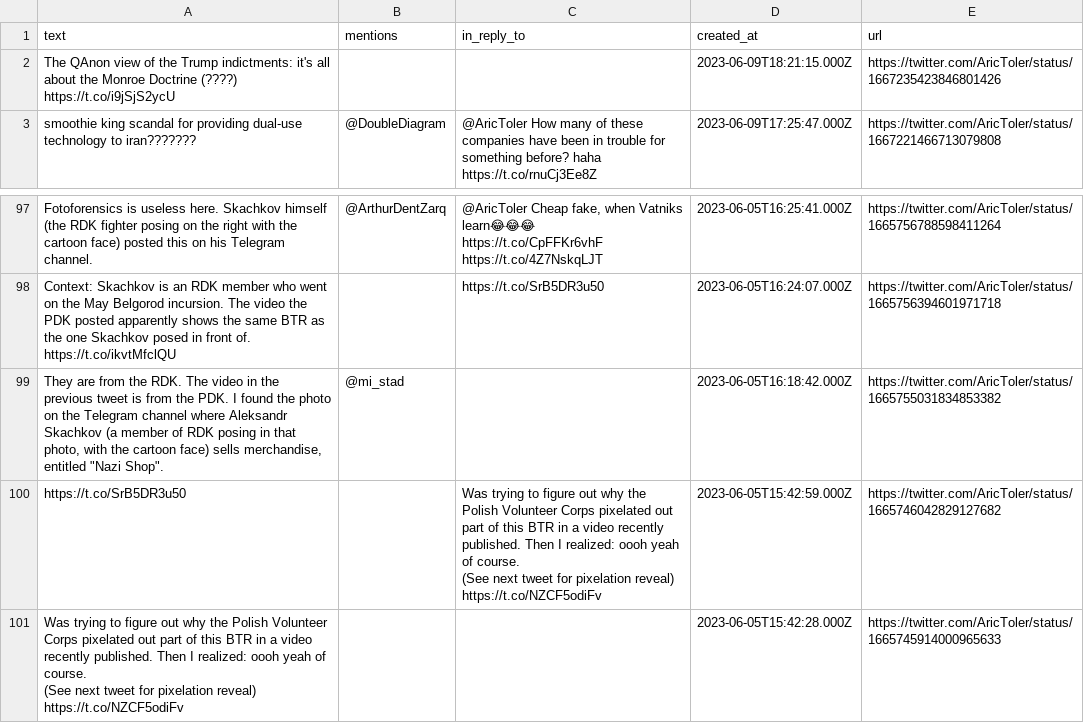
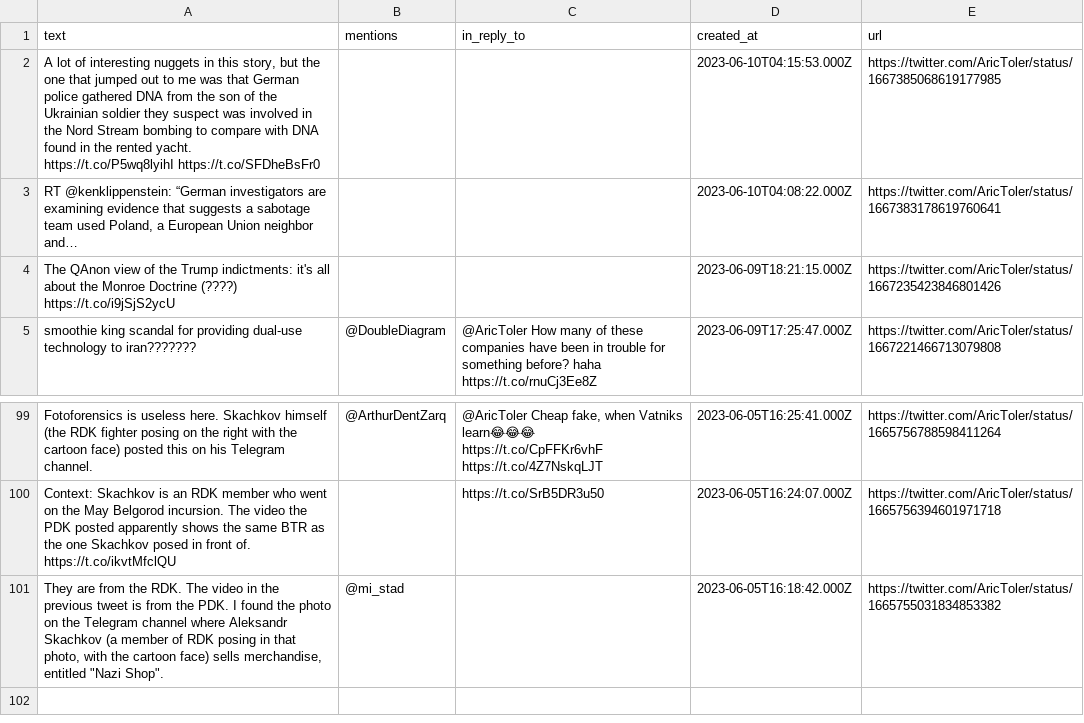
Before and after one commit to rusni-pyzda/aric-toler, a CSV file: last_100_tweets.csv, drawn as a sheet; only a part is shown, gaps mark what is left out.

Commit message:
Update 2023-06-10 05:37:07

```diff
--- a/last_100_tweets.csv
+++ b/last_100_tweets.csv
@@ -1,2 +1,5 @@
 "text","mentions","in_reply_to","created_at","url"
+"A lot of interesting nuggets in this story, but the one that jumped out to me was that German police gathered DNA from the son of the Ukrainian soldier they suspect was involved in the Nord Stream bombing to compare with DNA found in the rented yacht.
+https://t.co/P5wq8lyihI https://t.co/SFDheBsFr0","","","2023-06-10T04:15:53.000Z","https://twitter.com/AricToler/status/1667385068619177985"
+"RT @kenklippenstein: “German investigators are examining evidence that suggests a sabotage team used Poland, a European Union neighbor and…","","","2023-06-10T04:08:22.000Z","https://twitter.com/AricToler/status/1667383178619760641"
 "The QAnon view of the Trump indictments: it's all about the Monroe Doctrine (????) https://t.co/i9jSjS2ycU","","","2023-06-09T18:21:15.000Z","https://twitter.com/AricToler/status/1667235423846801426"
@@ -218,7 +221 @@ https://t.co/ikvtMfclQU","","https://t.co/SrB5DR3u50","2023-06-05T16:24:07.000Z"
 "They are from the RDK. The video in the previous tweet is from the PDK. I found the photo on the Telegram channel where Aleksandr Skachkov (a member of RDK posing in that photo, with the cartoon face) sells merchandise, entitled ""Nazi Shop"".","@mi_stad ","","2023-06-05T16:18:42.000Z","https://twitter.com/AricToler/status/1665755031834853382"
-"https://t.co/SrB5DR3u50","","Was trying to figure out why the Polish Volunteer Corps pixelated out part of this BTR in a video recently published.  Then I realized: oooh yeah of course.
-
-(See next tweet for pixelation reveal) https://t.co/NZCF5odiFv","2023-06-05T15:42:59.000Z","https://twitter.com/AricToler/status/1665746042829127682"
-"Was trying to figure out why the Polish Volunteer Corps pixelated out part of this BTR in a video recently published.  Then I realized: oooh yeah of course.
-
-(See next tweet for pixelation reveal) https://t.co/NZCF5odiFv","","","2023-06-05T15:42:28.000Z","https://twitter.com/AricToler/status/1665745914000965633"
```
